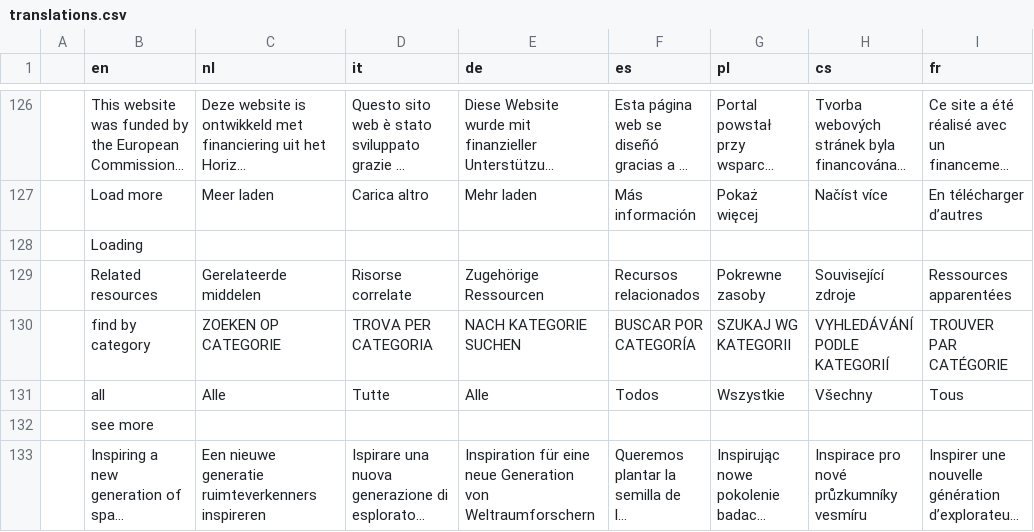
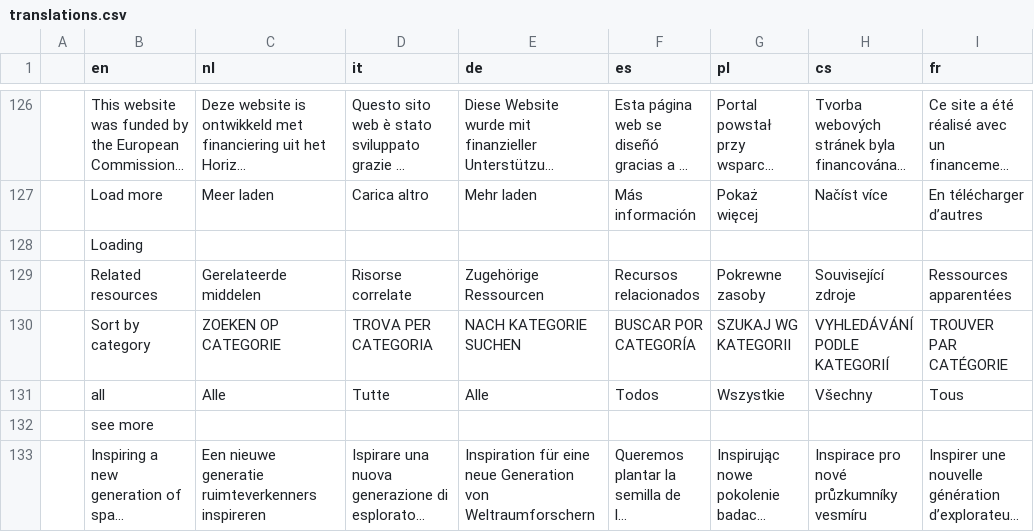
Before and after one commit to vehrlich/spaceawe, a CSV file: share/translations.csv, drawn as a sheet; only a part is shown, gaps mark what is left out; long unchanged cells end in …; the diff names each change by its address in the sheet, - before the commit and + after, or states it on an @@ line.

Commit message:
Update translations

```diff
--- a/share/translations.csv
+++ b/share/translations.csv
-B130 (en): find by category
+B130 (en): Sort by category
```
Also changed, not shown: 14 other files.
